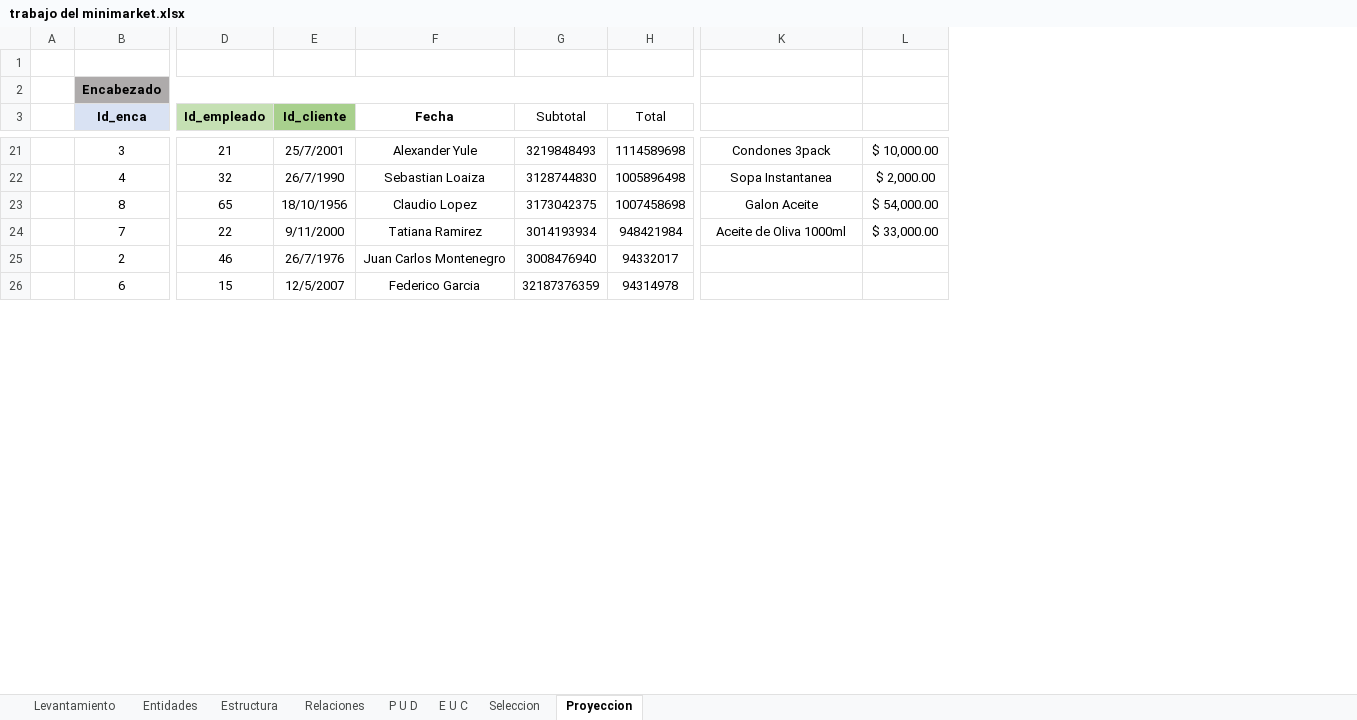
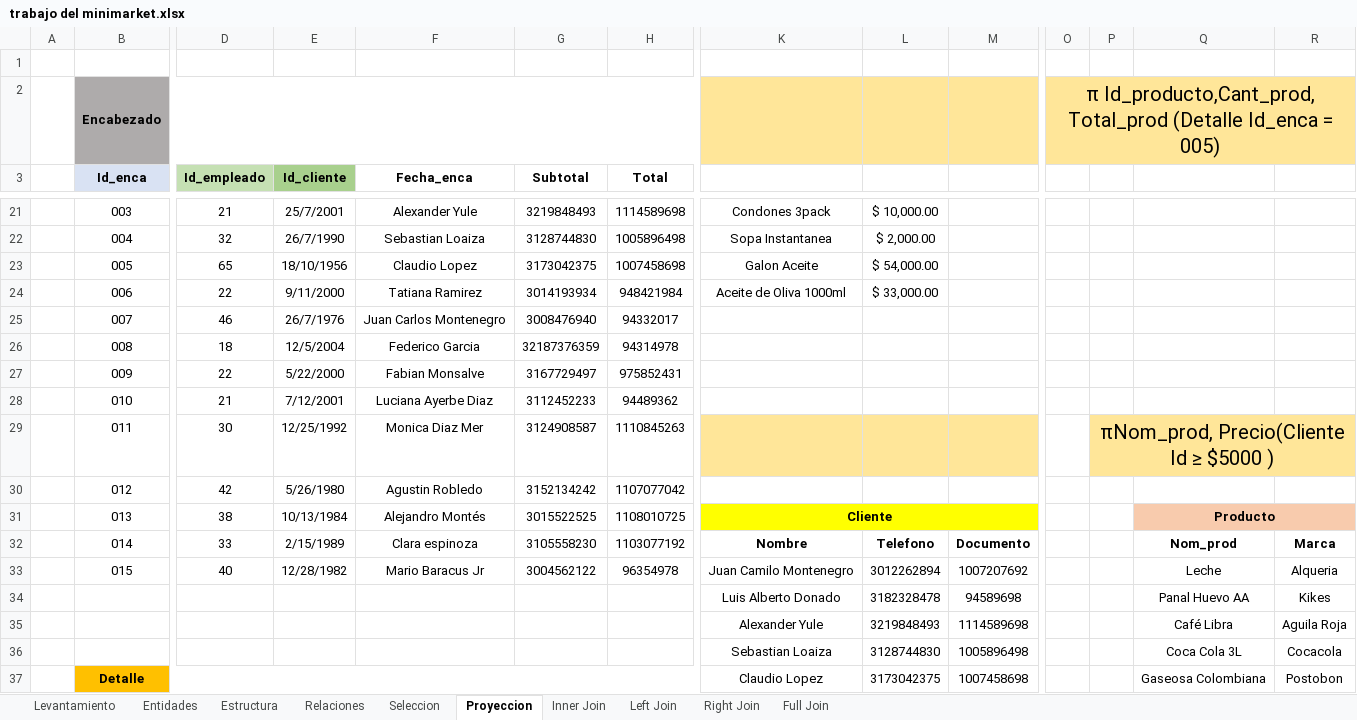
Before and after one commit to Zarkprogame/Bases-de-Datos, an Excel workbook: trabajo del minimarket.xlsx, sheet Proyeccion, drawn as a sheet; only a part is shown, gaps mark what is left out; values as stored, in another font and other column widths than the file's, no borders; rows hold the shown columns only; the diff covers the shown part only; the diff names each change by its address in the sheet, - before the commit and + after, or states it on an @@ line.

Commit message:
Agregamos mas datos al excel y agregamos los 4 tipos de joins con ejemplos

```diff
--- a/trabajo del minimarket.xlsx (sheet Proyeccion)
+++ b/trabajo del minimarket.xlsx (sheet Proyeccion)
-sheet tab: P U D
-sheet tab: E U C
+sheet tab: Inner Join
+sheet tab: Left Join
+sheet tab: Right Join
+sheet tab: Full Join
+column M, empty
+column O, row 2: π Id_producto,Cant_prod, Total_prod (Detalle Id_enca = 005)
+column P, empty
+column Q, empty
+column R, empty
-K2:L2 fill: none
+K2:L2 fill: #FFE699
-F3: Fecha
+F3: Fecha_enca
-G3:H3 bold: off
+G3:H3 bold: on
-B21 (Id_enca): 3
+B21 (Id_enca): 003
-B22 (Id_enca): 4
+B22 (Id_enca): 004
-B23 (Id_enca): 8
+B23 (Id_enca): 005
-B24 (Id_enca): 7
+B24 (Id_enca): 006
-B25 (Id_enca): 2
+B25 (Id_enca): 007
-B26 (Id_enca): 6
+B26 (Id_enca): 008
-D26 (Id_empleado): 15
+D26 (Id_empleado): 18
-E26 (Id_cliente): 12/5/2007
+E26 (Id_cliente): 12/5/2004
+row 27:  | 009 | 22 | 5/22/2000 | Fabian Monsalve | 3167729497 | 975852431
+row 28:  | 010 | 21 | 7/12/2001 | Luciana Ayerbe Diaz | 3112452233 | 94489362
+row 29:  | 011 | 30 | 12/25/1992 | Monica Diaz Mer | 3124908587 | 1110845263 |  |  |  |  | πNom_prod, Precio(Cliente Id ≥ $5000 )
+row 30:  | 012 | 42 | 5/26/1980 | Agustin Robledo | 3152134242 | 1107077042
+row 31:  | 013 | 38 | 10/13/1984 | Alejandro Montés | 3015522525 | 1108010725 | Cliente |  |  |  |  | Producto
+row 32:  | 014 | 33 | 2/15/1989 | Clara espinoza | 3105558230 | 1103077192 | Nombre | Telefono | Documento |  |  | Nom_prod | Marca
+row 33:  | 015 | 40 | 12/28/1982 | Mario Baracus Jr | 3004562122 | 96354978 | Juan Camilo Montenegro | 3012262894 | 1007207692 |  |  | Leche | Alqueria
+row 34:  |  |  |  |  |  |  | Luis Alberto Donado | 3182328478 | 94589698 |  |  | Panal Huevo AA | Kikes
+row 35:  |  |  |  |  |  |  | Alexander Yule | 3219848493 | 1114589698 |  |  | Café Libra | Aguila Roja
+row 36:  |  |  |  |  |  |  | Sebastian Loaiza | 3128744830 | 1005896498 |  |  | Coca Cola 3L | Cocacola
+row 37:  | Detalle |  |  |  |  |  | Claudio Lopez | 3173042375 | 1007458698 |  |  | Gaseosa Colombiana | Postobon
```
Also changed, not shown: 45 added rows, 47 removed rows, 2 moved rows, 1 added column, 4 edited cells, cell formats and merged cells elsewhere in this sheet, sheet Seleccion, sheet Relaciones, sheet Estructura, sheet Entidades, sheet Levantamiento.
